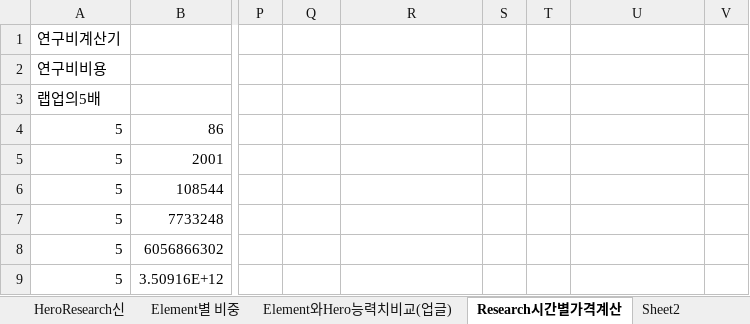
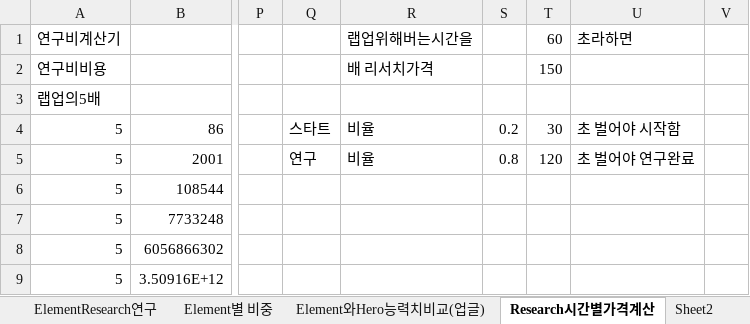
Before and after one commit to LEEJAEHAN/SexyBack, an Excel workbook: Doc/기획문서_데미지테이블_170215.xlsx, sheet Research시간별가격계산, drawn as a sheet; only a part is shown, gaps mark what is left out; values as stored, in another font and other column widths than the file's, no borders; the diff names each change by its address in the sheet, - before the commit and + after, or states it on an @@ line.

```diff
--- a/Doc/기획문서_데미지테이블_170215.xlsx (sheet Research시간별가격계산)
+++ b/Doc/기획문서_데미지테이블_170215.xlsx (sheet Research시간별가격계산)
-sheet tab: HeroResearch신
-R1: (empty)
+R1: 랩업위해버는시간을
-T1: (empty)
+T1: 60
-U1: (empty)
+U1: 초라하면
-R2: (empty)
+R2: 배 리서치가격
-T2: (empty)
+T2: 150
-Q4: (empty)
+Q4: 스타트
-R4:R5: (empty)
+R4:R5: 비율
-S4: (empty)
+S4: 0.2
-T4: (empty)
+T4: 30
-U4: (empty)
+U4: 초 벌어야 시작함
-Q5: (empty)
+Q5: 연구
-S5: (empty)
+S5: 0.8
-T5: (empty)
+T5: 120
-U5: (empty)
+U5: 초 벌어야 연구완료
```
Also changed, not shown: sheet ElementResearch연구, sheet Sheet2, sheet Element별 비중, other sheet tabs, 26 other files.
